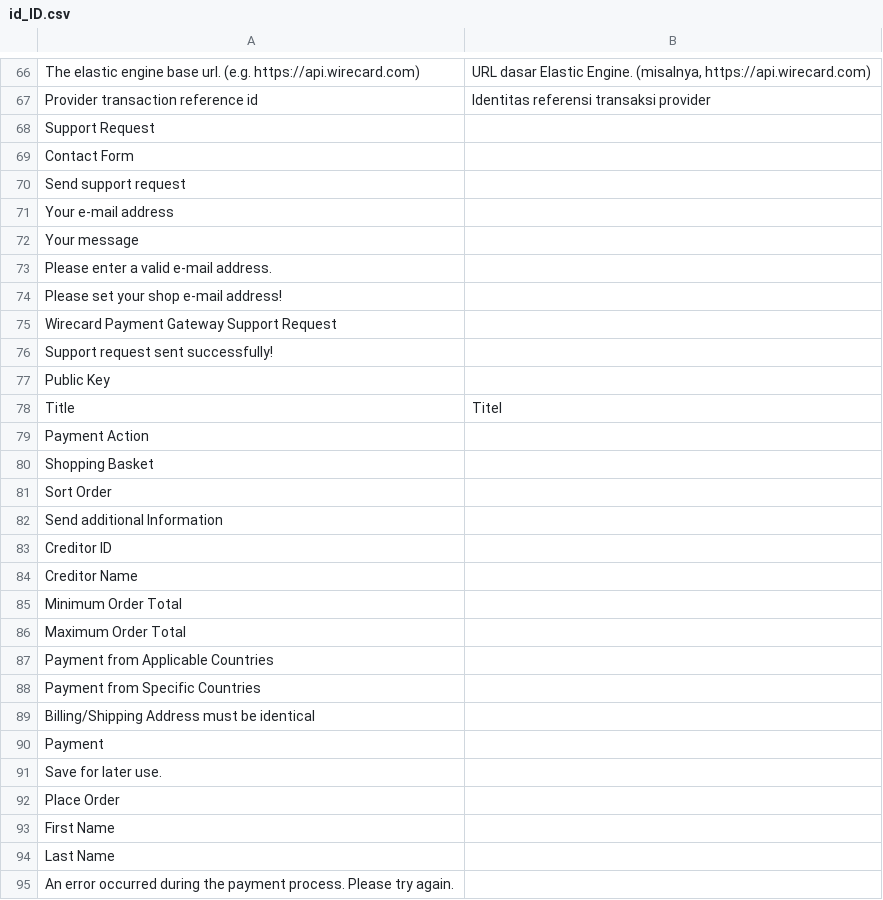
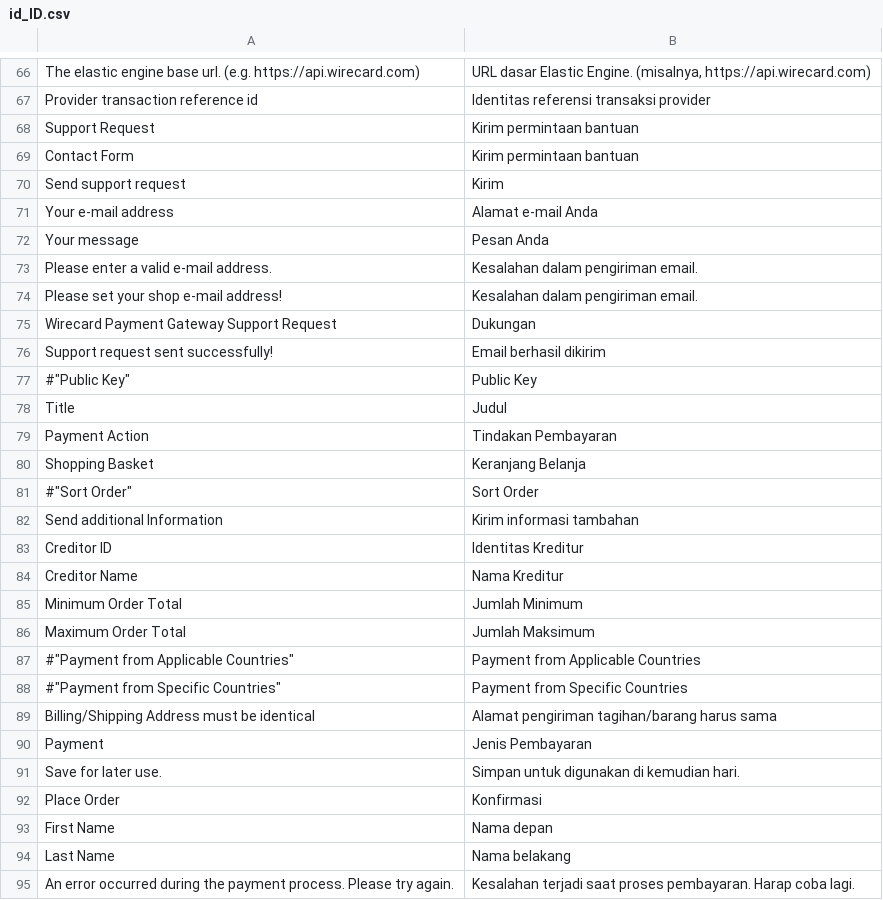
Before and after one commit to wirecard/magento2-ee, a CSV file: i18n/id_ID.csv, drawn as a sheet; only a part is shown, gaps mark what is left out; the diff covers the shown part only.

Commit message:
#144 Update id_ID translations

```diff
--- a/i18n/id_ID.csv
+++ b/i18n/id_ID.csv
@@ -67,29 +67,29 @@
 "Provider transaction reference id","Identitas referensi transaksi provider"
-"Support Request",""
-"Contact Form",""
-"Send support request",""
-"Your e-mail address",""
-"Your message",""
-"Please enter a valid e-mail address.",""
-"Please set your shop e-mail address!",""
-"Wirecard Payment Gateway Support Request",""
-"Support request sent successfully!",""
-"Public Key",""
-"Title","Titel"
-"Payment Action",""
-"Shopping Basket",""
-"Sort Order",""
-"Send additional Information",""
-"Creditor ID",""
-"Creditor Name",""
-"Minimum Order Total",""
-"Maximum Order Total",""
-"Payment from Applicable Countries",""
-"Payment from Specific Countries",""
-"Billing/Shipping Address must be identical",""
-"Payment",""
-"Save for later use.",""
-"Place Order",""
-"First Name",""
-"Last Name",""
-"An error occurred during the payment process. Please try again.",""
+"Support Request","Kirim permintaan bantuan"
+"Contact Form","Kirim permintaan bantuan"
+"Send support request","Kirim"
+"Your e-mail address","Alamat e-mail Anda"
+"Your message","Pesan Anda"
+"Please enter a valid e-mail address.","Kesalahan dalam pengiriman email."
+"Please set your shop e-mail address!","Kesalahan dalam pengiriman email."
+"Wirecard Payment Gateway Support Request","Dukungan"
+"Support request sent successfully!","Email berhasil dikirim"
+#"Public Key","Public Key"
+"Title","Judul"
+"Payment Action","Tindakan Pembayaran"
+"Shopping Basket","Keranjang Belanja"
+#"Sort Order","Sort Order"
+"Send additional Information","Kirim informasi tambahan"
+"Creditor ID","Identitas Kreditur"
+"Creditor Name","Nama Kreditur"
+"Minimum Order Total","Jumlah Minimum"
+"Maximum Order Total","Jumlah Maksimum"
+#"Payment from Applicable Countries","Payment from Applicable Countries"
+#"Payment from Specific Countries","Payment from Specific Countries"
+"Billing/Shipping Address must be identical","Alamat pengiriman tagihan/barang harus sama"
+"Payment","Jenis Pembayaran"
+"Save for later use.","Simpan untuk digunakan di kemudian hari."
+"Place Order","Konfirmasi"
+"First Name","Nama depan"
+"Last Name","Nama belakang"
+"An error occurred during the payment process. Please try again.","Kesalahan terjadi saat proses pembayaran. Harap coba lagi."
```
Also changed, not shown: 1 removed row and 11 edited cells elsewhere in this file.
